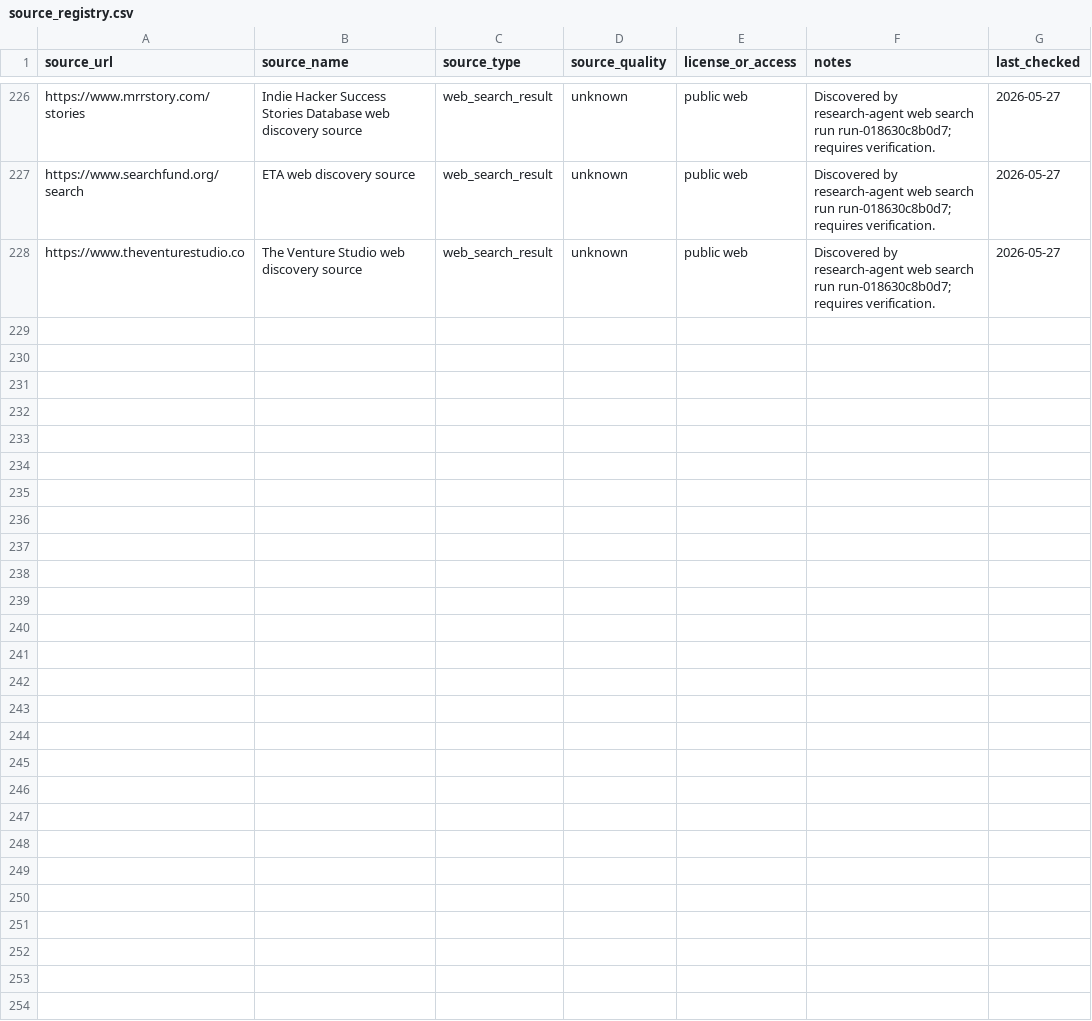
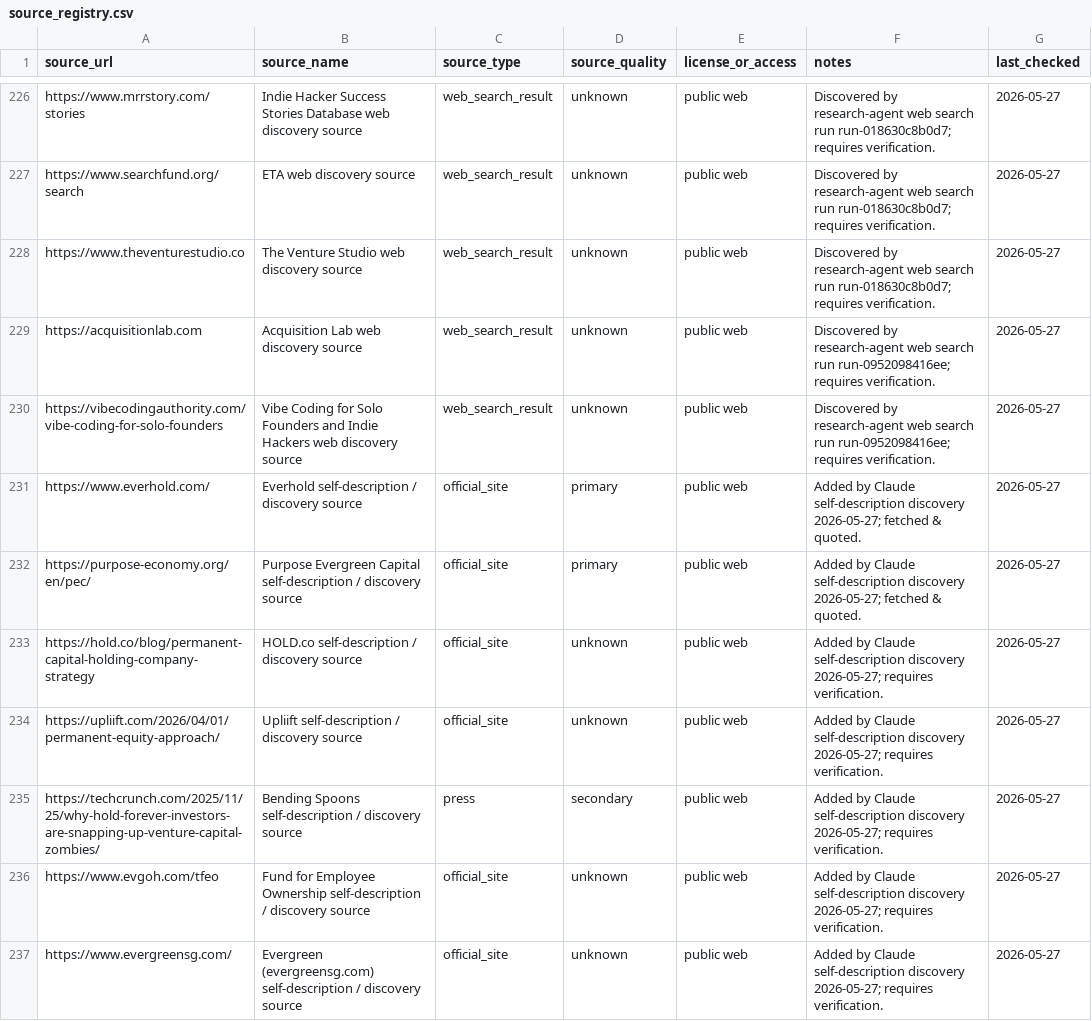
Before and after one commit to cobystillzie/Post-Unicorn-Finance, a CSV file: data/evidence/source_registry.csv, drawn as a sheet; only a part is shown, gaps mark what is left out; the diff names each change by its address in the sheet, - before the commit and + after, or states it on an @@ line.

```diff
--- a/data/evidence/source_registry.csv
+++ b/data/evidence/source_registry.csv
+row 229: https://acquisitionlab.com | Acquisition Lab web discovery source | web_search_result | unknown | public web | Discovered by research-agent web search run run-0952098416ee; requires verification. | 2026-05-27
+row 230: https://vibecodingauthority.com/vibe-coding-for-solo-founders | Vibe Coding for Solo Founders and Indie Hackers web discovery source | web_search_result | unknown | public web | Discovered by research-agent web search run run-0952098416ee; requires verification. | 2026-05-27
+row 231: https://www.everhold.com/ | Everhold self-description / discovery source | official_site | primary | public web | Added by Claude self-description discovery 2026-05-27; fetched & quoted. | 2026-05-27
+row 232: https://purpose-economy.org/en/pec/ | Purpose Evergreen Capital self-description / discovery source | official_site | primary | public web | Added by Claude self-description discovery 2026-05-27; fetched & quoted. | 2026-05-27
+row 233: https://hold.co/blog/permanent-capital-holding-company-strategy | HOLD.co self-description / discovery source | official_site | unknown | public web | Added by Claude self-description discovery 2026-05-27; requires verification. | 2026-05-27
+row 234: https://upliift.com/2026/04/01/permanent-equity-approach/ | Upliift self-description / discovery source | official_site | unknown | public web | Added by Claude self-description discovery 2026-05-27; requires verification. | 2026-05-27
+row 235: https://techcrunch.com/2025/11/25/why-hold-forever-investors-are-snapping-up-venture-capital-zombies/ | Bending Spoons self-description / discovery source | press | secondary | public web | Added by Claude self-description discovery 2026-05-27; requires verification. | 2026-05-27
+row 236: https://www.evgoh.com/tfeo | Fund for Employee Ownership self-description / discovery source | official_site | unknown | public web | Added by Claude self-description discovery 2026-05-27; requires verification. | 2026-05-27
+row 237: https://www.evergreensg.com/ | Evergreen (evergreensg.com) self-description / discovery source | official_site | unknown | public web | Added by Claude self-description discovery 2026-05-27; requires verification. | 2026-05-27
```
Also changed, not shown: data/evidence/entity_claims.csv, data/evidence/entity_intake_queue.csv, 2 other files.
